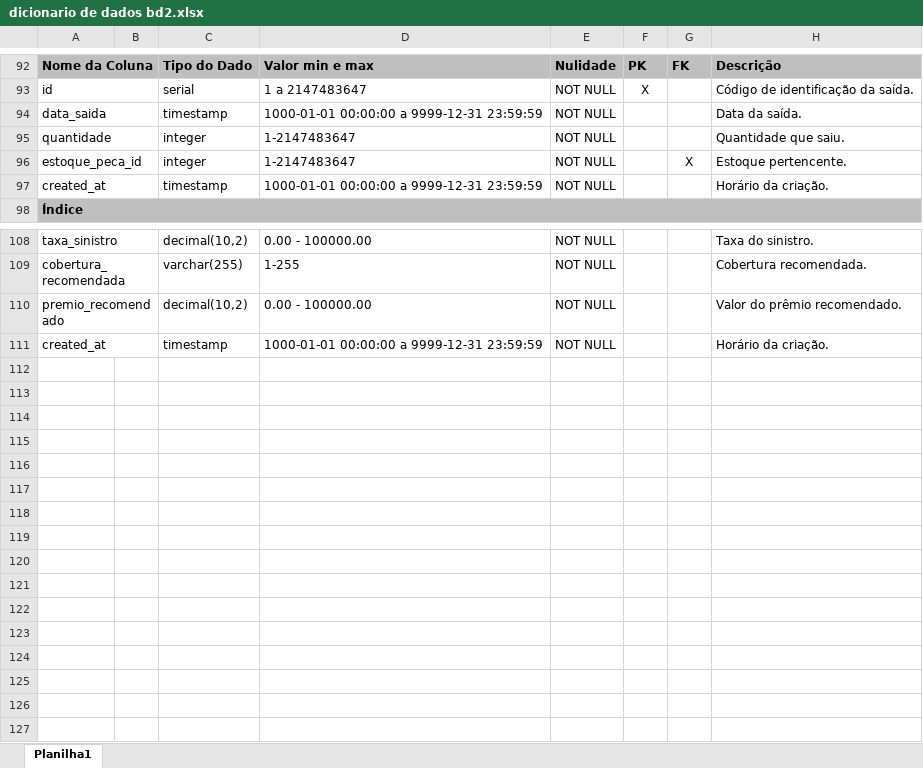
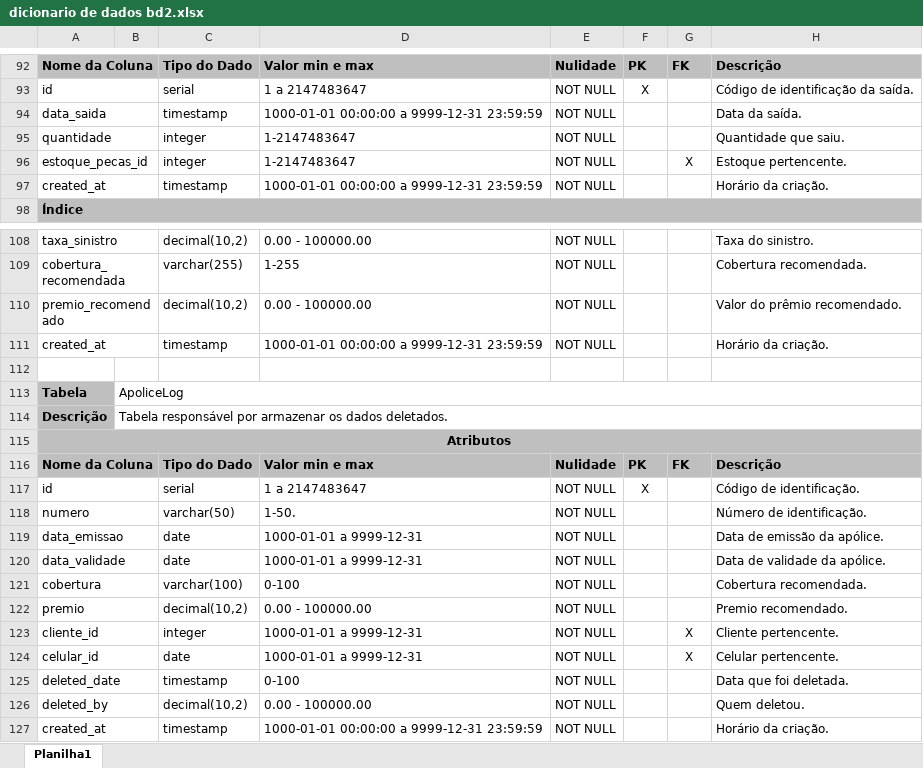
Before and after one commit to hqnicolas/bd2, an Excel workbook: docs/dicionario de dados bd2.xlsx, sheet Planilha1, drawn as a sheet; only a part is shown, gaps mark what is left out; values as stored, in another font and other column widths than the file's, no borders; the diff names each change by its address in the sheet, - before the commit and + after, or states it on an @@ line.

Commit message:
Dicionário de dados atualizado

```diff
--- a/docs/dicionario de dados bd2.xlsx (sheet Planilha1)
+++ b/docs/dicionario de dados bd2.xlsx (sheet Planilha1)
-A96: estoque_peca_id
+A96: estoque_pecas_id
+row 111: created_at |  | timestamp | 1000-01-01 00:00:00 a 9999-12-31 23:59:59 | NOT NULL |  |  | Horário da criação.
+row 112: (empty)
+row 113: Tabela | ApoliceLog
+row 114: Descrição | Tabela responsável por armazenar os dados deletados.
+row 115: Atributos
+row 116: Nome da Coluna |  | Tipo do Dado | Valor min e max | Nulidade | PK | FK | Descrição
+row 117: id |  | serial | 1 a 2147483647 | NOT NULL | X |  | Código de identificação.
+row 118: numero |  | varchar(50) | 1-50. | NOT NULL |  |  | Número de identificação.
+row 119: data_emissao |  | date | 1000-01-01 a 9999-12-31 | NOT NULL |  |  | Data de emissão da apólice.
+row 120: data_validade |  | date | 1000-01-01 a 9999-12-31 | NOT NULL |  |  | Data de validade da apólice.
+row 121: cobertura |  | varchar(100) | 0-100 | NOT NULL |  |  | Cobertura recomendada.
+row 122: premio |  | decimal(10,2) | 0.00 - 100000.00 | NOT NULL |  |  | Premio recomendado.
+row 123: cliente_id |  | integer | 1000-01-01 a 9999-12-31 | NOT NULL |  | X | Cliente pertencente.
+row 124: celular_id |  | date | 1000-01-01 a 9999-12-31 | NOT NULL |  | X | Celular pertencente.
+row 125: deleted_date |  | timestamp | 0-100 | NOT NULL |  |  | Data que foi deletada.
+row 126: deleted_by |  | decimal(10,2) | 0.00 - 100000.00 | NOT NULL |  |  | Quem deletou.
```
